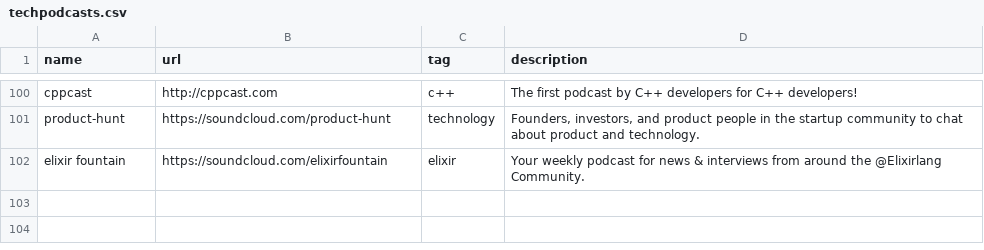
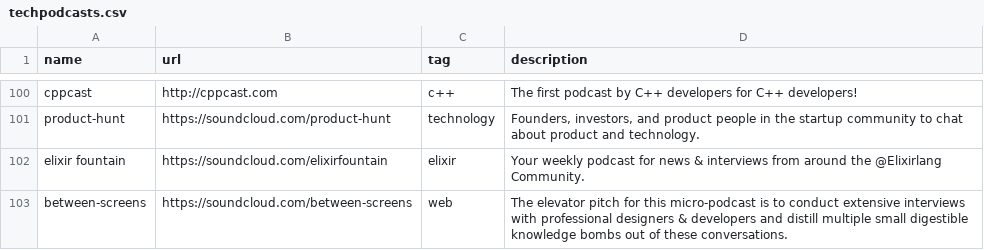
Before and after one commit to griffio/griffio.github.io, a CSV file: _data/techpodcasts.csv, drawn as a sheet; only a part is shown, gaps mark what is left out; the diff names each change by its address in the sheet, - before the commit and + after, or states it on an @@ line.

Commit message:
between-screens

```diff
--- a/_data/techpodcasts.csv
+++ b/_data/techpodcasts.csv
+row 103: between-screens | https://soundcloud.com/between-screens | web | The elevator pitch for this micro-podcast is to conduct extensive interviews with professional designers & developers and distill multiple small digestible knowledge bombs out of these conversations.
```
